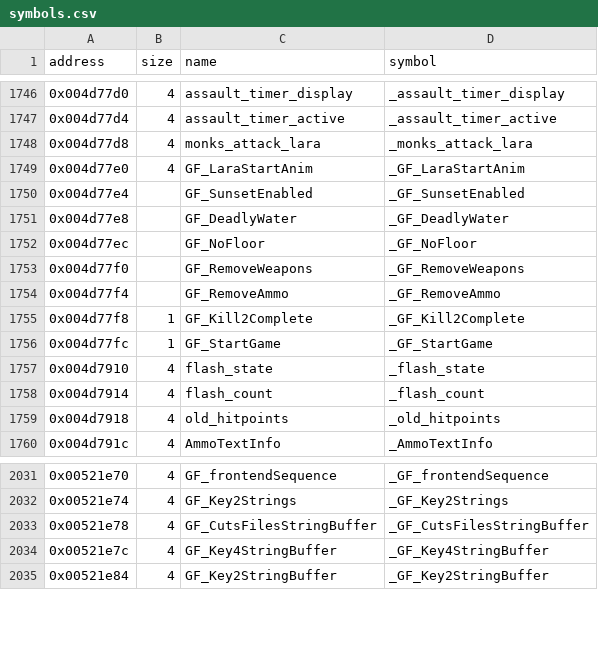
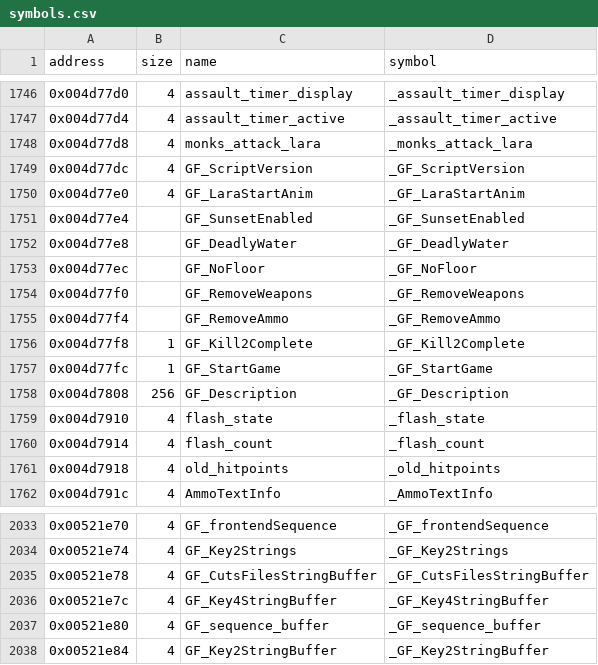
Before and after one commit to LostArtefacts/tr02, a CSV file: config/symbols.csv, drawn as a sheet; only a part is shown, gaps mark what is left out; the diff names each change by its address in the sheet, - before the commit and + after, or states it on an @@ line.

```diff
--- a/config/symbols.csv
+++ b/config/symbols.csv
+row 1749: 0x004d77dc | 4 | GF_ScriptVersion | _GF_ScriptVersion
+row 1758: 0x004d7808 | 256 | GF_Description | _GF_Description
+row 2037: 0x00521e80 | 4 | GF_sequence_buffer | _GF_sequence_buffer
```
Also changed, not shown: 2 other files.
